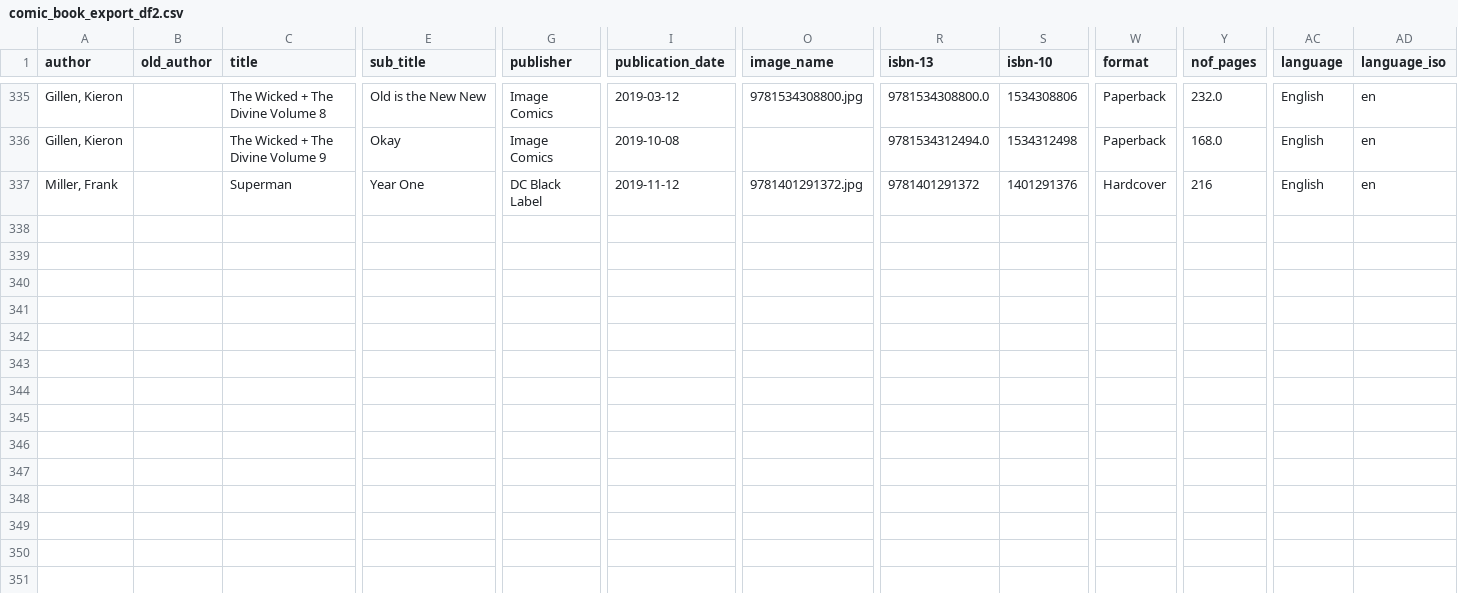
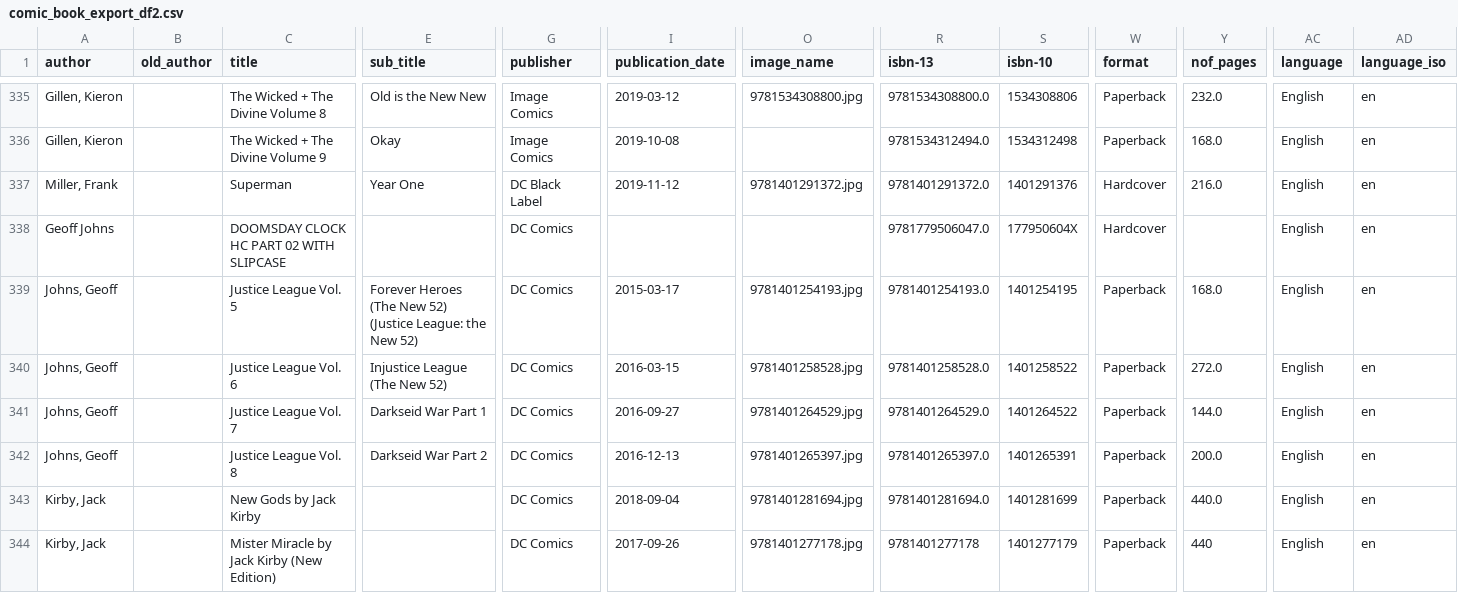
Before and after one commit to Himske/Collection, a CSV file: comic_book_export_df2.csv, drawn as a sheet; only a part is shown, gaps mark what is left out; rows hold the shown columns only; the diff names each change by its address in the sheet, - before the commit and + after, or states it on an @@ line.

Commit message:
Added some more comics

```diff
--- a/comic_book_export_df2.csv
+++ b/comic_book_export_df2.csv
-R337 (isbn-13): 9781401291372
+R337 (isbn-13): 9781401291372.0
-Y337 (nof_pages): 216
+Y337 (nof_pages): 216.0
+row 338: Geoff Johns |  | DOOMSDAY CLOCK HC PART 02 WITH SLIPCASE |  | DC Comics |  |  | 9781779506047.0 | 177950604X | Hardcover |  | English | en
+row 339: Johns, Geoff |  | Justice League Vol. 5 | Forever Heroes (The New 52) (Justice League: the New 52) | DC Comics | 2015-03-17 | 9781401254193.jpg | 9781401254193.0 | 1401254195 | Paperback | 168.0 | English | en
+row 340: Johns, Geoff |  | Justice League Vol. 6 | Injustice League (The New 52) | DC Comics | 2016-03-15 | 9781401258528.jpg | 9781401258528.0 | 1401258522 | Paperback | 272.0 | English | en
+row 341: Johns, Geoff |  | Justice League Vol. 7 | Darkseid War Part 1 | DC Comics | 2016-09-27 | 9781401264529.jpg | 9781401264529.0 | 1401264522 | Paperback | 144.0 | English | en
+row 342: Johns, Geoff |  | Justice League Vol. 8 | Darkseid War Part 2 | DC Comics | 2016-12-13 | 9781401265397.jpg | 9781401265397.0 | 1401265391 | Paperback | 200.0 | English | en
+row 343: Kirby, Jack |  | New Gods by Jack Kirby |  | DC Comics | 2018-09-04 | 9781401281694.jpg | 9781401281694.0 | 1401281699 | Paperback | 440.0 | English | en
+row 344: Kirby, Jack |  | Mister Miracle by Jack Kirby (New Edition) |  | DC Comics | 2017-09-26 | 9781401277178.jpg | 9781401277178 | 1401277179 | Paperback | 440 | English | en
```
Also changed, not shown: 12 other files.
